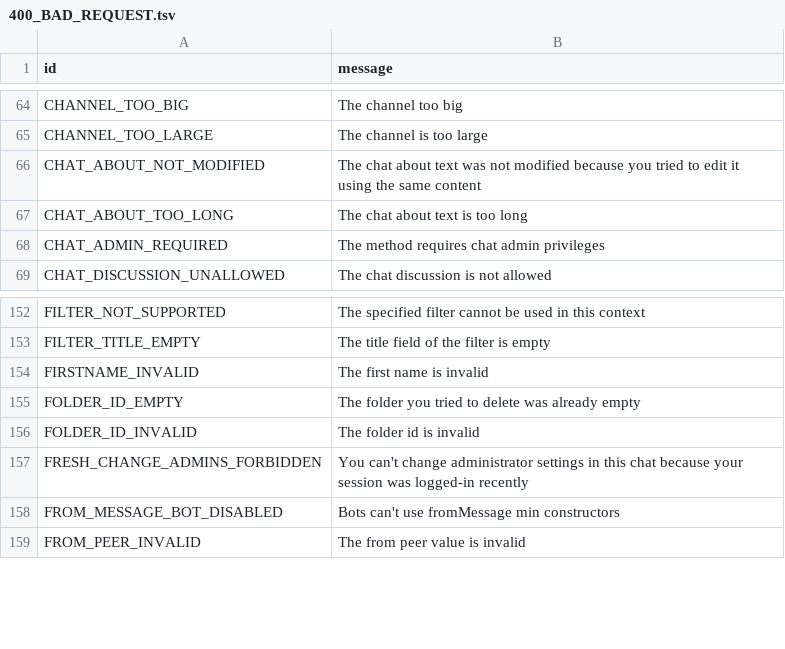
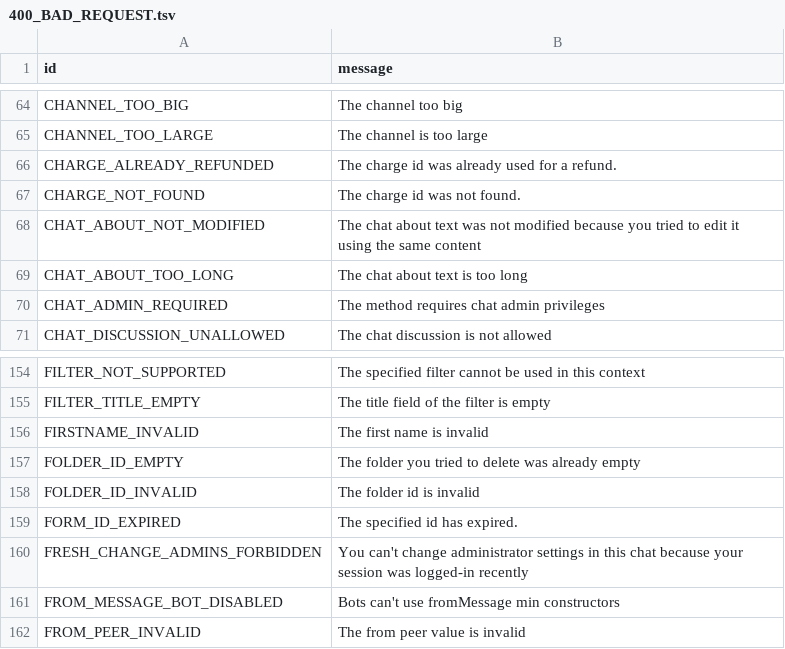
Before and after one commit to Mayuri-Chan/pyrofork, a TSV file: compiler/errors/source/400_BAD_REQUEST.tsv, drawn as a sheet; only a part is shown, gaps mark what is left out.

Commit message:
Add unknown_errors
Improve error messages.

Signed-off-by: wulan17 <wulan17@nusantararom.org>

```diff
--- a/compiler/errors/source/400_BAD_REQUEST.tsv
+++ b/compiler/errors/source/400_BAD_REQUEST.tsv
@@ -65,2 +65,4 @@ CHANNEL_TOO_BIG	The channel too big
 CHANNEL_TOO_LARGE	The channel is too large
+CHARGE_ALREADY_REFUNDED	The charge id was already used for a refund.
+CHARGE_NOT_FOUND	The charge id was not found.
 CHAT_ABOUT_NOT_MODIFIED	The chat about text was not modified because you tried to edit it using the same content
@@ -156,2 +158,3 @@ FOLDER_ID_EMPTY	The folder you tried to delete was already empty
 FOLDER_ID_INVALID	The folder id is invalid
+FORM_ID_EXPIRED	The specified id has expired.
 FRESH_CHANGE_ADMINS_FORBIDDEN	You can't change administrator settings in this chat because your session was logged-in recently
```
Also changed, not shown: 1 other file.
